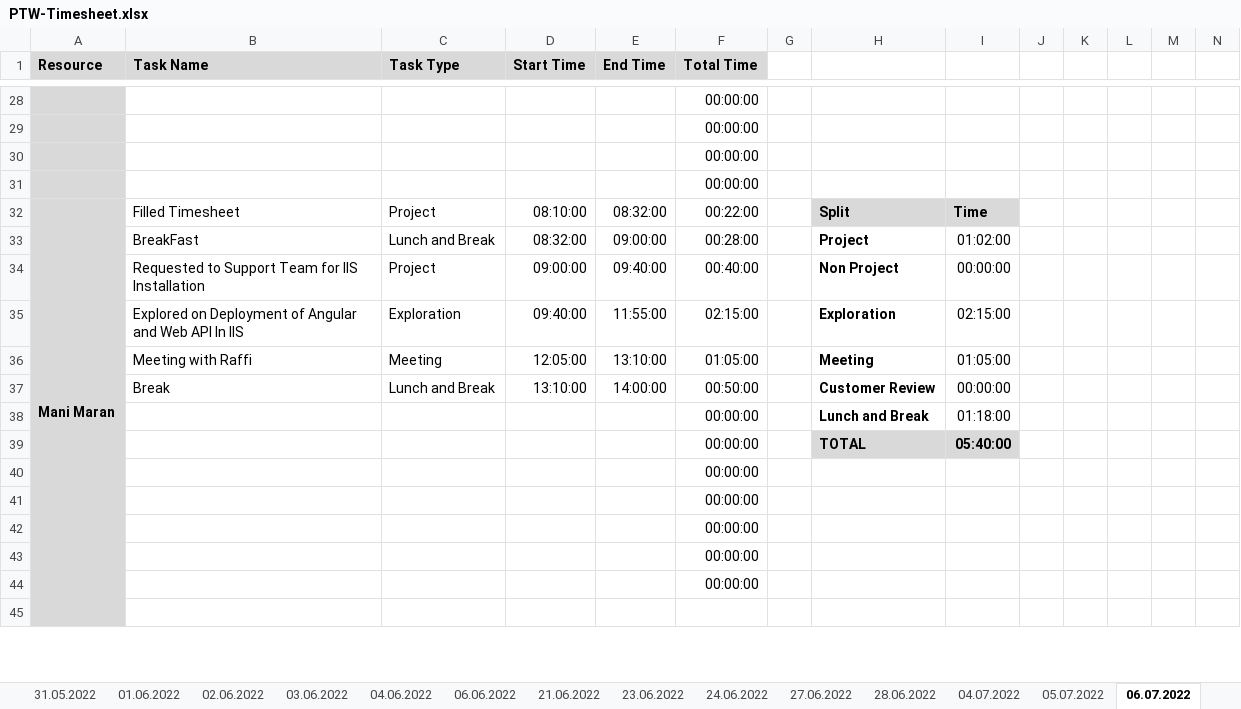
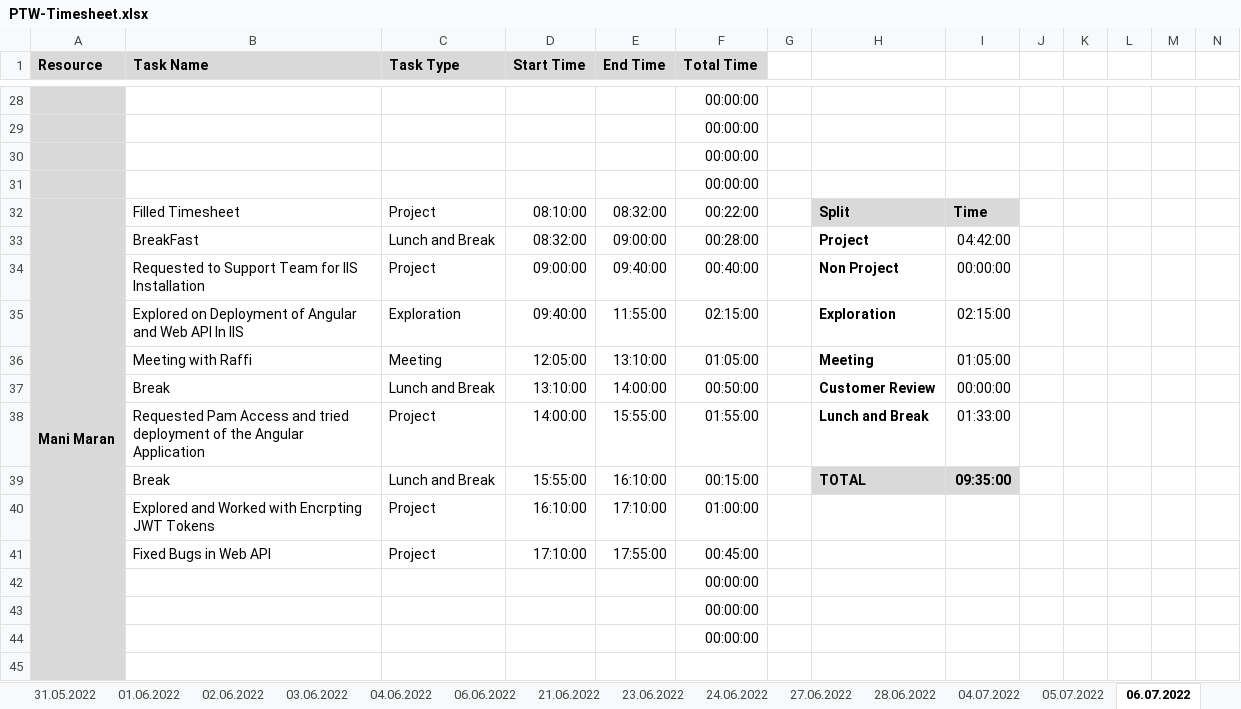
Before and after one commit to arvi9/ASPNet-WebAPI-Anngular-Project, an Excel workbook: Aurora/Process/PTW-Timesheet.xlsx, sheet 06.07.2022, drawn as a sheet; only a part is shown, gaps mark what is left out; values as stored, in another font and other column widths than the file's, no borders; conditional formats not drawn; removed rows and columns are numbered as before the commit, all else as after; rows hold the shown columns only; the diff covers the shown part only; the diff names each change by its address in the sheet, - before the commit and + after, or states it on an @@ line.

```diff
--- a/Aurora/Process/PTW-Timesheet.xlsx (sheet 06.07.2022)
+++ b/Aurora/Process/PTW-Timesheet.xlsx (sheet 06.07.2022)
-I33: 01:02:00
+I33: 04:42:00
-row 38:  |  |  |  |  | 00:00:00 |  | Lunch and Break | 01:18:00
-row 39:  |  |  |  |  | 00:00:00 |  | TOTAL | 05:40:00
-row 40:  |  |  |  |  | 00:00:00
-row 41:  |  |  |  |  | 00:00:00
+row 38:  | Requested Pam Access and tried deployment of the Angular Application | Project | 14:00:00 | 15:55:00 | 01:55:00 |  | Lunch and Break | 01:33:00
+row 39:  | Break | Lunch and Break | 15:55:00 | 16:10:00 | 00:15:00 |  | TOTAL | 09:35:00
+row 40:  | Explored and Worked with Encrpting JWT Tokens | Project | 16:10:00 | 17:10:00 | 01:00:00
+row 41:  | Fixed Bugs in Web API | Project | 17:10:00 | 17:55:00 | 00:45:00
```
Also changed, not shown: 4 added rows, 4 removed rows and 18 edited cells elsewhere in this sheet.
